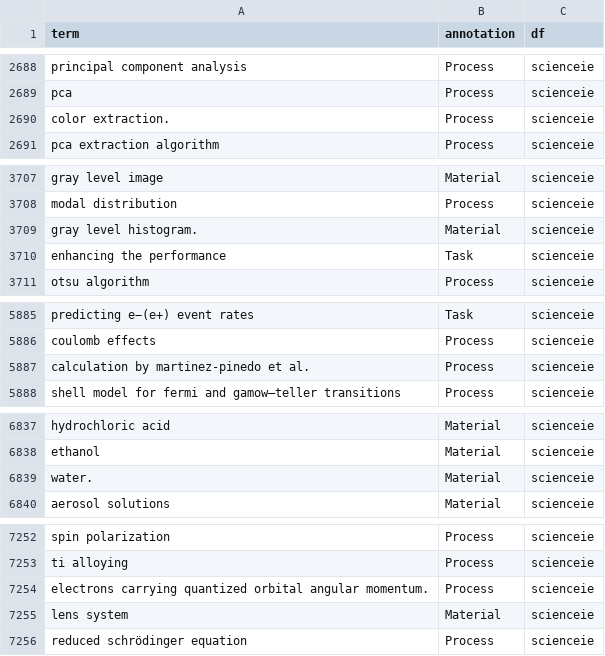
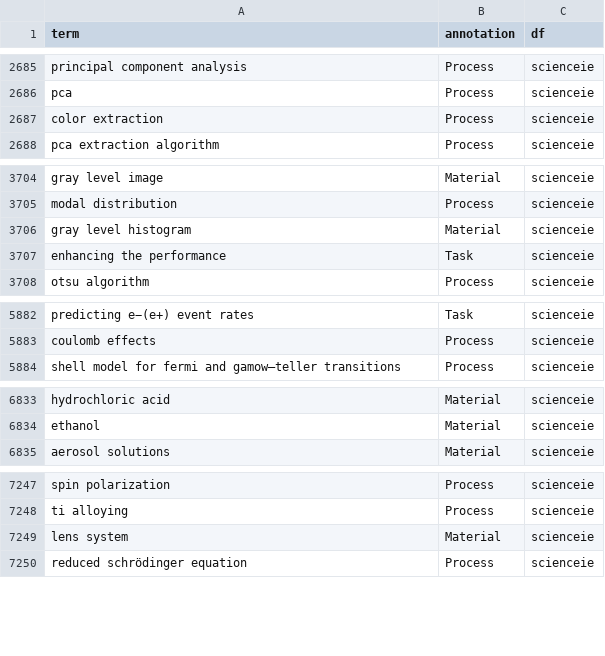
Before and after one commit to ZoeYou/ups-intern, a CSV file: 01_make_matching_list/Datasets/orig/annotation_df_scienceie.csv, drawn as a sheet; only a part is shown, gaps mark what is left out; the diff covers the shown part only.

```diff
--- a/01_make_matching_list/Datasets/orig/annotation_df_scienceie.csv
+++ b/01_make_matching_list/Datasets/orig/annotation_df_scienceie.csv
@@ -2689,3 +2686,3 @@ principal component analysis,Process,scienceie
 pca,Process,scienceie
-color extraction.,Process,scienceie
+color extraction,Process,scienceie
 pca extraction algorithm,Process,scienceie
@@ -3708,3 +3705,3 @@ gray level image,Material,scienceie
 modal distribution,Process,scienceie
-gray level histogram.,Material,scienceie
+gray level histogram,Material,scienceie
 enhancing the performance,Task,scienceie
@@ -5886,3 +5883,2 @@ predicting e−(e+) event rates,Task,scienceie
 coulomb effects,Process,scienceie
-calculation by martinez-pinedo et al.,Process,scienceie
 shell model for fermi and gamow–teller transitions,Process,scienceie
@@ -6838,3 +6834,2 @@ hydrochloric acid,Material,scienceie
 ethanol,Material,scienceie
-water.,Material,scienceie
 aerosol solutions,Material,scienceie
@@ -7253,3 +7248,2 @@ spin polarization,Process,scienceie
 ti alloying,Process,scienceie
-electrons carrying quantized orbital angular momentum.,Process,scienceie
 lens system,Material,scienceie
```
Also changed, not shown: 1 added row, 4 removed rows and 7 edited cells elsewhere in this file, 01_make_matching_list/Datasets/orig/annotation_df_bc5cdr_.csv, 01_make_matching_list/Datasets/orig/annotation_df_jnlpba.csv, 1 other file.
